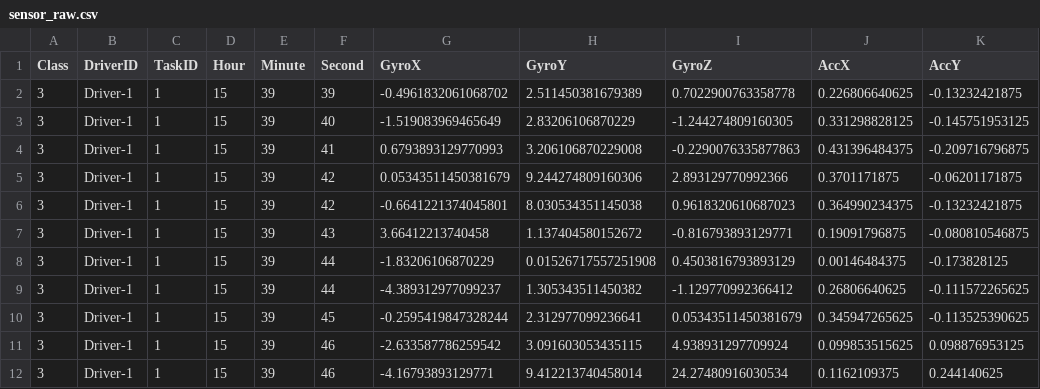
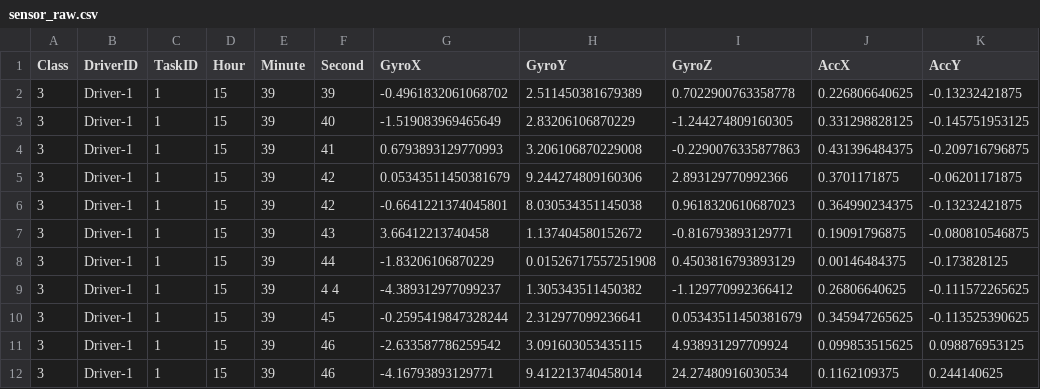
Before and after one commit to Ani-RudE/driver-behaviour-analysis, a CSV file: Analysis/sensor_raw.csv, drawn as a sheet; only a part is shown; the diff names each change by its address in the sheet, - before the commit and + after, or states it on an @@ line.

```diff
--- a/Analysis/sensor_raw.csv
+++ b/Analysis/sensor_raw.csv
-F9 (Second): 44
+F9 (Second): 4 4
```
Also changed, not shown: 1 other file.
